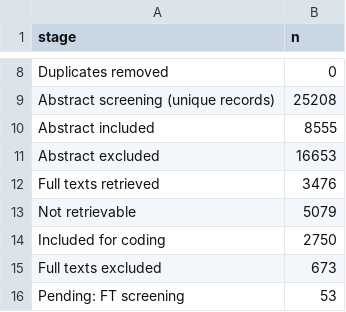
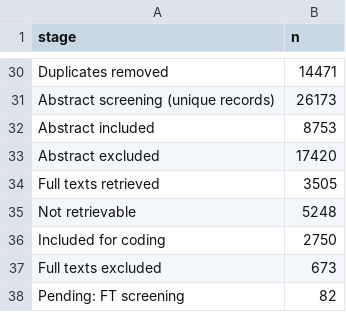
Before and after one commit to bristlepine/ilri-climate-adaptation-effectiveness, a CSV file: frontend/public/map/data/roses_flow.csv, drawn as a sheet; only a part is shown, gaps mark what is left out; addresses are those after the commit; the diff covers the shown part only; the diff names each change by its address in the sheet, - before the commit and + after, or states it on an @@ line.

```diff
--- a/frontend/public/map/data/roses_flow.csv
+++ b/frontend/public/map/data/roses_flow.csv
-B30 (n): 0
+B30 (n): 14471
-B31 (n): 25208
+B31 (n): 26173
-B32 (n): 8555
+B32 (n): 8753
-B33 (n): 16653
+B33 (n): 17420
-B34 (n): 3476
+B34 (n): 3505
-B35 (n): 5079
+B35 (n): 5248
-B38 (n): 53
+B38 (n): 82
```
Also changed, not shown: 22 added rows elsewhere in this file, 9 other files.
